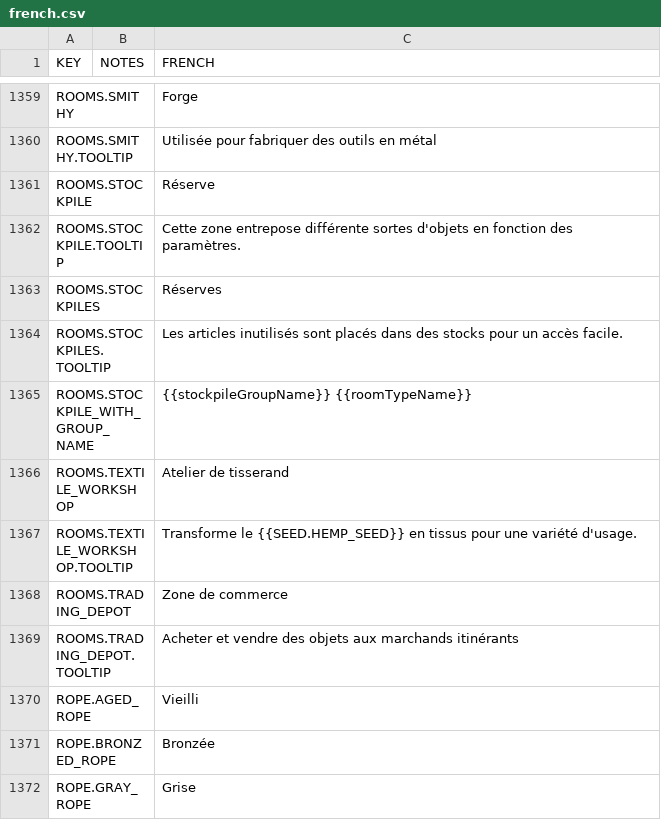
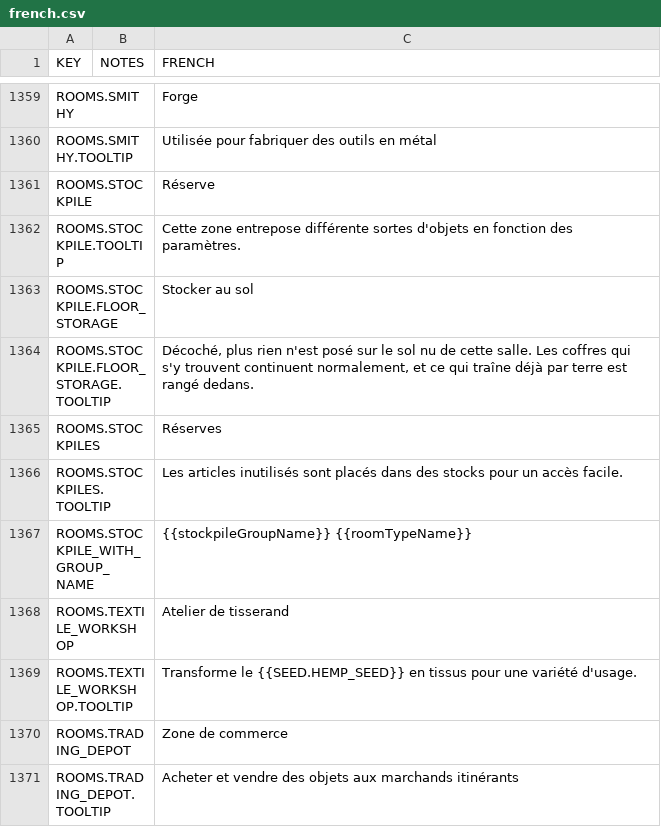
Before and after one commit to gusasas/MountainCorePatches., a CSV file: core/mods/base/translations/french.csv, drawn as a sheet; only a part is shown, gaps mark what is left out; the shorter side is filled out with more unchanged rows; the diff names each change by its address in the sheet, - before the commit and + after, or states it on an @@ line.

Commit message:
Let a stockpile room be told not to use its floor
A stockpile room and the chests standing in it are two separate stores, and until now the floor was
always in play: a room set up as somewhere to keep chests still took deliveries onto the bare
ground between them.

A tickbox in the room's panel turns the floor off. The room keeps every one of its settings and its
chests carry on exactly as before, but nothing new is set down on the floor. What is already lying
there stops counting as stored and is tidied into the chests, at the same priority as anything else
left lying about, so turning it off on a well stocked room sets off a fair amount of carrying.

It is on by default, so nothing changes for a room nobody has touched. Two rooms merged into one
keep the stricter of the two settings, since somebody who turned the floor off will not have wanted
it back on because the room grew into its neighbour.

```diff
--- a/core/mods/base/translations/french.csv
+++ b/core/mods/base/translations/french.csv
+row 1363: ROOMS.STOCKPILE.FLOOR_STORAGE |  | Stocker au sol
+row 1364: ROOMS.STOCKPILE.FLOOR_STORAGE.TOOLTIP |  | Décoché, plus rien n'est posé sur le sol nu de cette salle. Les coffres qui s'y trouvent continuent normalement, et ce qui traîne déjà par terre est rangé dedans.
```
Also changed, not shown: 7 other files.
